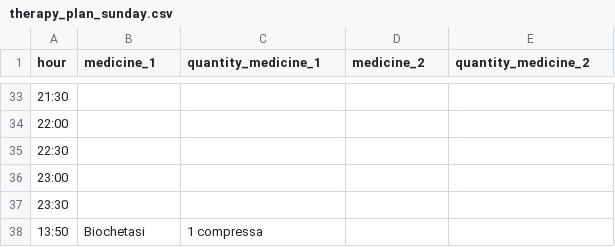
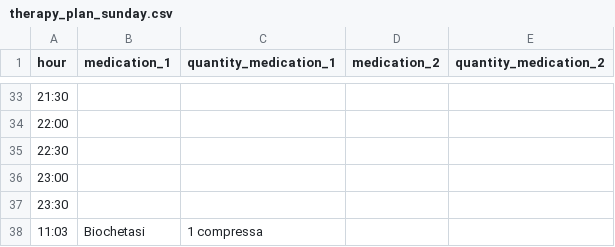
Before and after one commit to LuciaFores/multimodal-interaction, a CSV file: therapy_plan/therapy_plan_sunday.csv, drawn as a sheet; only a part is shown, gaps mark what is left out; the diff names each change by its address in the sheet, - before the commit and + after, or states it on an @@ line.

```diff
--- a/therapy_plan/therapy_plan_sunday.csv
+++ b/therapy_plan/therapy_plan_sunday.csv
-B1: medicine_1
+B1: medication_1
-C1: quantity_medicine_1
+C1: quantity_medication_1
-D1: medicine_2
+D1: medication_2
-E1: quantity_medicine_2
+E1: quantity_medication_2
-A38 (hour): 13:50
+A38 (hour): 11:03
```
Also changed, not shown: therapy_plan/therapy_plan_friday.csv, therapy_plan/therapy_plan_monday.csv, 9 other files.
